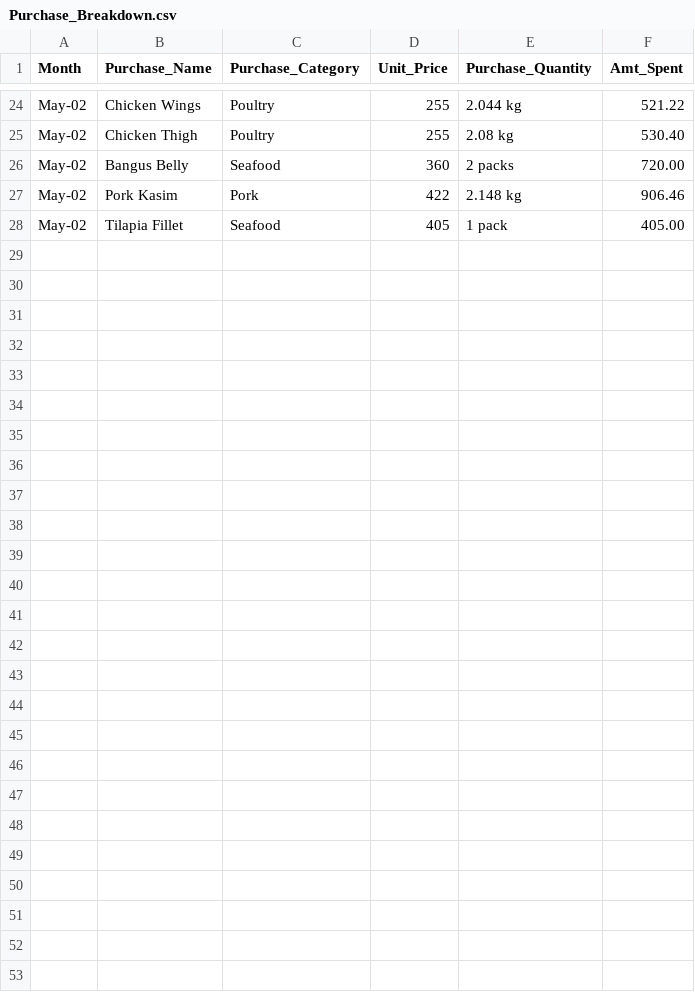
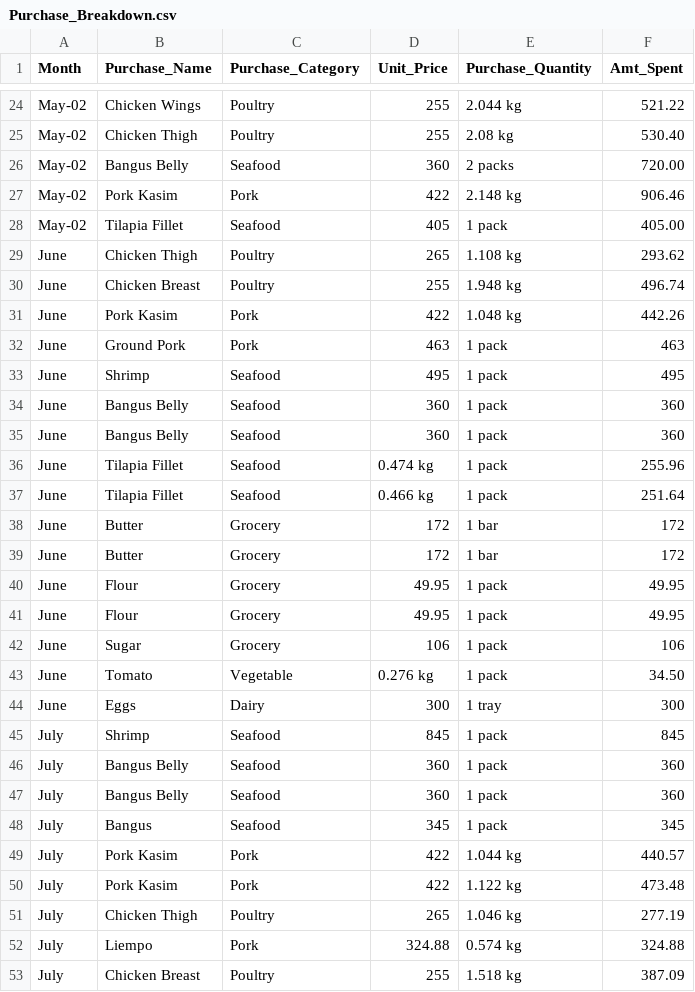
Before and after one commit to colleenxyu/Household_Consumption_Dashboard, a CSV file: Purchase_Breakdown.csv, drawn as a sheet; only a part is shown, gaps mark what is left out; the diff names each change by its address in the sheet, - before the commit and + after, or states it on an @@ line.

```diff
--- a/Purchase_Breakdown.csv
+++ b/Purchase_Breakdown.csv
+row 29: June | Chicken Thigh | Poultry | 265 | 1.108 kg | 293.62
+row 30: June | Chicken Breast | Poultry | 255 | 1.948 kg | 496.74
+row 31: June | Pork Kasim | Pork | 422 | 1.048 kg | 442.26
+row 32: June | Ground Pork | Pork | 463 | 1 pack | 463
+row 33: June | Shrimp | Seafood | 495 | 1 pack | 495
+row 34: June | Bangus Belly | Seafood | 360 | 1 pack | 360
+row 35: June | Bangus Belly | Seafood | 360 | 1 pack | 360
+row 36: June | Tilapia Fillet | Seafood | 0.474 kg | 1 pack | 255.96
+row 37: June | Tilapia Fillet | Seafood | 0.466 kg | 1 pack | 251.64
+row 38: June | Butter | Grocery | 172 | 1 bar | 172
+row 39: June | Butter | Grocery | 172 | 1 bar | 172
+row 40: June | Flour | Grocery | 49.95 | 1 pack | 49.95
+row 41: June | Flour | Grocery | 49.95 | 1 pack | 49.95
+row 42: June | Sugar | Grocery | 106 | 1 pack | 106
+row 43: June | Tomato | Vegetable | 0.276 kg | 1 pack | 34.50
+row 44: June | Eggs | Dairy | 300 | 1 tray | 300
+row 45: July | Shrimp | Seafood | 845 | 1 pack | 845
+row 46: July | Bangus Belly | Seafood | 360 | 1 pack | 360
+row 47: July | Bangus Belly | Seafood | 360 | 1 pack | 360
+row 48: July | Bangus | Seafood | 345 | 1 pack | 345
+row 49: July | Pork Kasim | Pork | 422 | 1.044 kg | 440.57
+row 50: July | Pork Kasim | Pork | 422 | 1.122 kg | 473.48
+row 51: July | Chicken Thigh | Poultry | 265 | 1.046 kg | 277.19
+row 52: July | Liempo | Pork | 324.88 | 0.574 kg | 324.88
+row 53: July | Chicken Breast | Poultry | 255 | 1.518 kg | 387.09
```
Also changed, not shown: 2 other files.
